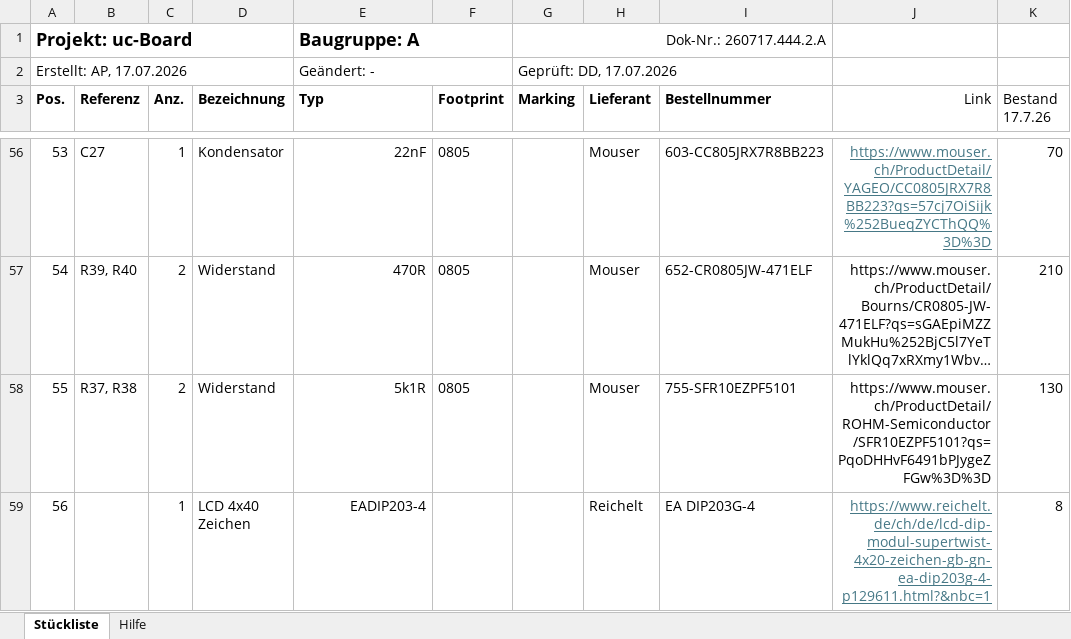
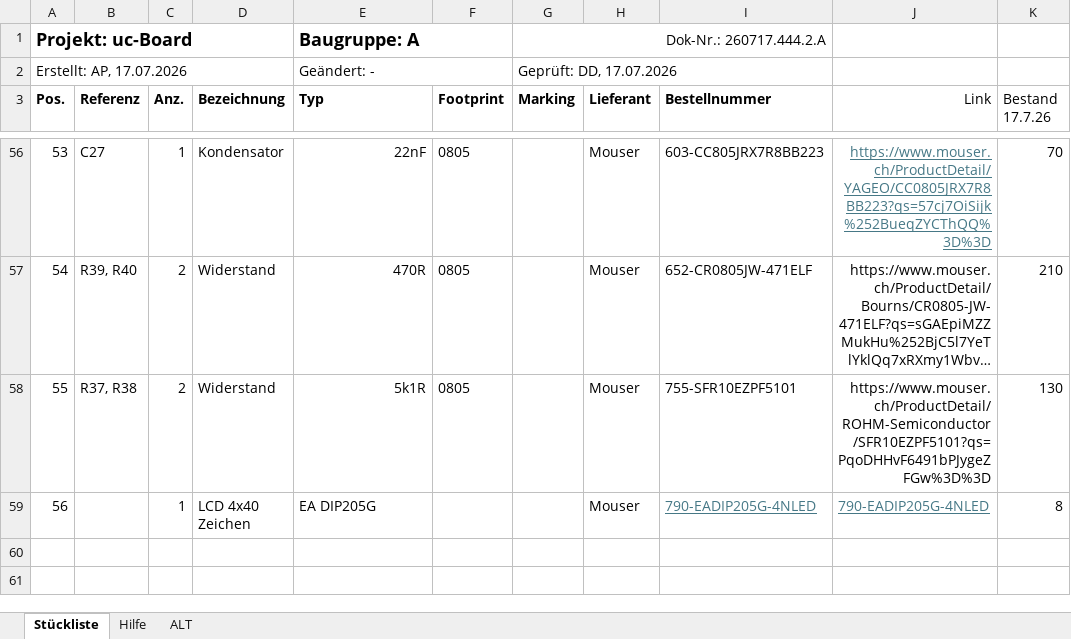
Before and after one commit to msw-winterthur/uC_Board, an Excel workbook: BOM/Stückliste uC_Board.xlsx, sheet Stückliste, drawn as a sheet; only a part is shown, gaps mark what is left out; long unchanged cells end in …; values as stored, in another font and other column widths than the file's, no borders; conditional formats not drawn; the diff names each change by its address in the sheet, - before the commit and + after, or states it on an @@ line.

```diff
--- a/BOM/Stückliste uC_Board.xlsx (sheet Stückliste)
+++ b/BOM/Stückliste uC_Board.xlsx (sheet Stückliste)
+sheet tab: ALT
-E59 (Typ): EADIP203-4
+E59 (Typ): EA DIP205G
-E59 alignment: right
+E59 alignment: left
-H59 (Lieferant): Reichelt
+H59 (Lieferant): Mouser
-I59 (Bestellnummer): EA DIP203G-4
+I59 (Bestellnummer): 790-EADIP205G-4NLED
@@ I59 underline: off → on, text colour: black → #467886 @@
-J59 (Link): https://www.reichelt.de/ch/de/lcd-dip-modul-supertwist-4x20-zeichen-gb-gn-ea-dip203g-4-p129611.html?&nbc=1
+J59 (Link): 790-EADIP205G-4NLED
-J59 alignment: right
+J59 alignment: left
```
